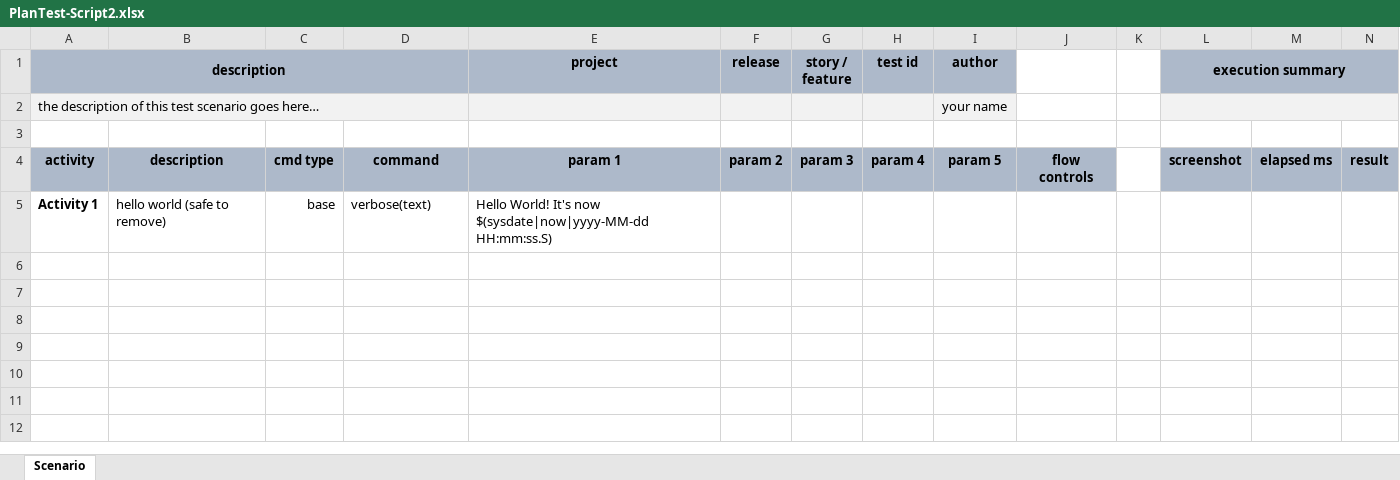
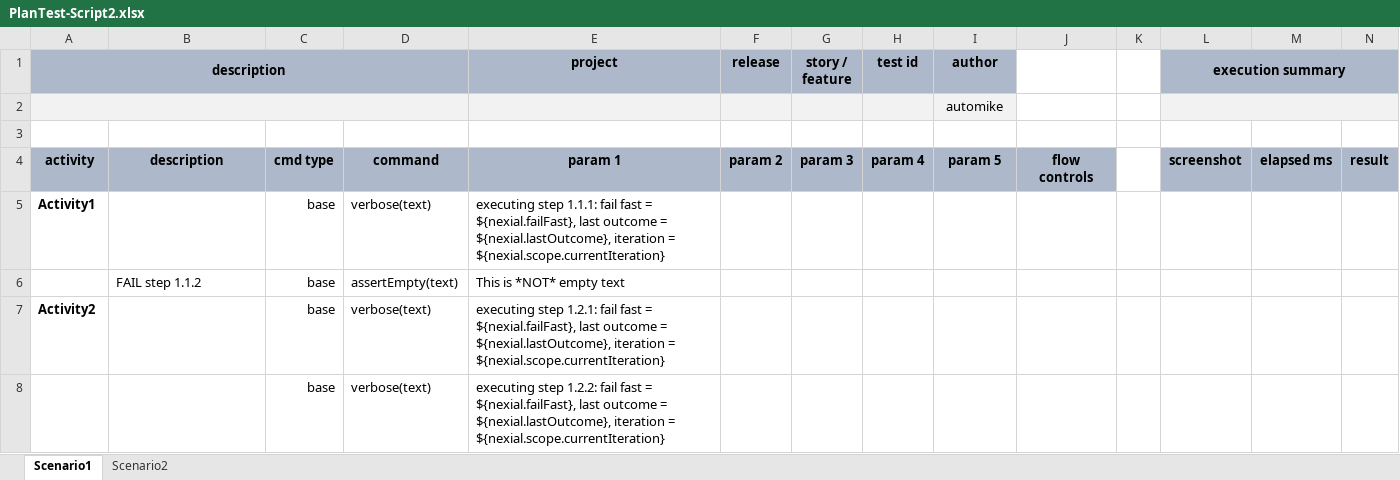
Before and after one commit to nexiality/tutorials, an Excel workbook: examples/failures/artifact/script/PlanTest-Script2.xlsx, sheet Scenario1, drawn as a sheet; only a part is shown; values as stored, in another font and other column widths than the file's, no borders; conditional formats not drawn; removed rows and columns are numbered as before the commit, all else as after; rows hold the shown columns only; the diff names each change by its address in the sheet, - before the commit and + after, or states it on an @@ line.

```diff
--- a/examples/failures/artifact/script/PlanTest-Script2.xlsx (sheet Scenario1)
+++ b/examples/failures/artifact/script/PlanTest-Script2.xlsx (sheet Scenario1)
-sheet tab: Scenario
+sheet tab: Scenario1
+sheet tab: Scenario2
-row 2: the description of this test scenario goes here… |  |  |  |  |  |  |  | your name
+row 2:  |  |  |  |  |  |  |  | automike
-A5 (description): Activity 1
+A5 (description): Activity1
-B5: hello world (safe to remove)
+B5: (empty)
-E5 (project): Hello World! It's now $(sysdate|now|yyyy-MM-dd HH:mm:ss.S)
+E5 (project): executing step 1.1.1: fail fast = ${nexial.failFast}, last outcome = ${nexial.lastOutcome}, iteration = ${nexial.scope.currentIteration}
+row 6:  | FAIL step 1.1.2 | base | assertEmpty(text) | This is *NOT* empty text
+row 7: Activity2 |  | base | verbose(text) | executing step 1.2.1: fail fast = ${nexial.failFast}, last outcome = ${nexial.lastOutcome}, iteration = ${nexial.scope.currentIteration}
+row 8:  |  | base | verbose(text) | executing step 1.2.2: fail fast = ${nexial.failFast}, last outcome = ${nexial.lastOutcome}, iteration = ${nexial.scope.currentIteration}
```
Also changed, not shown: examples/failures/artifact/data/PlanTest-Script2.data.xlsx, examples/failures/artifact/script/Macros.xlsx, 16 other files.
